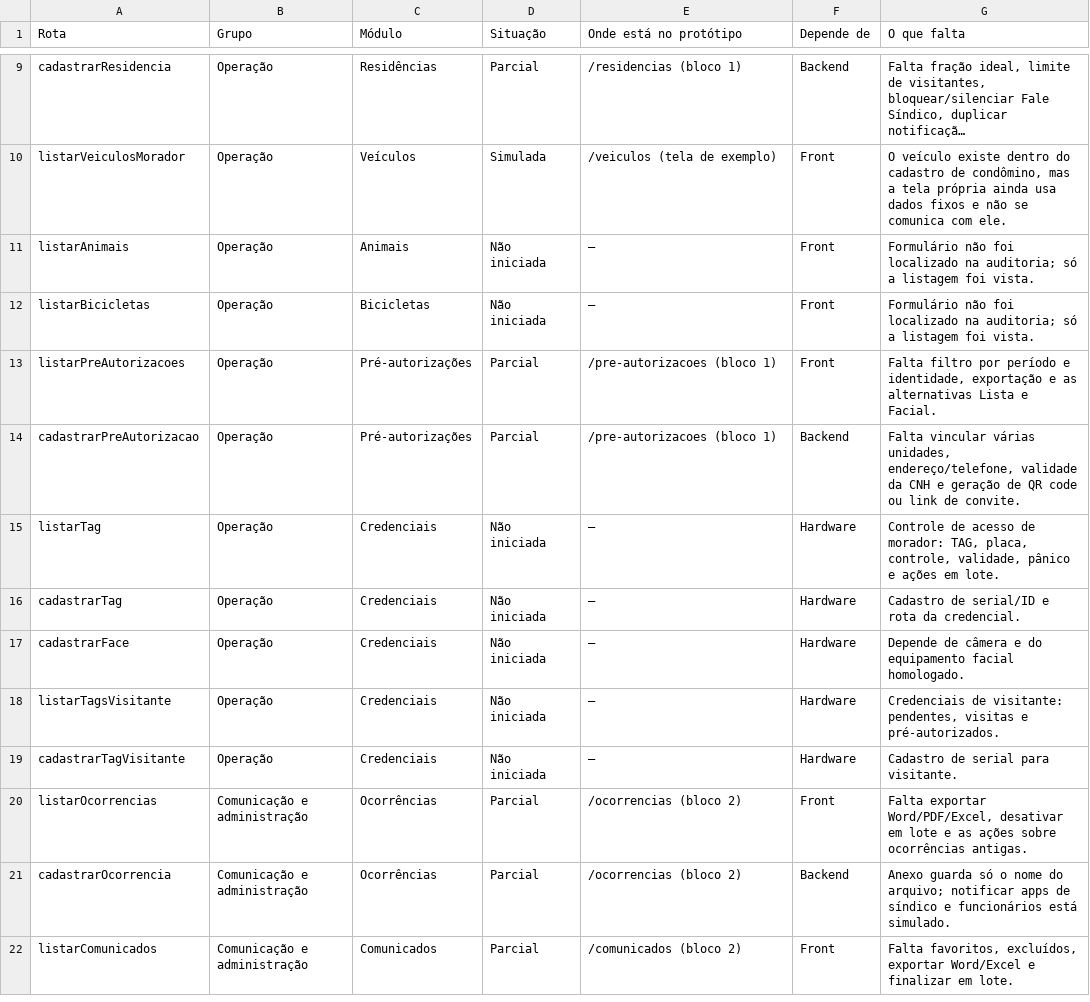
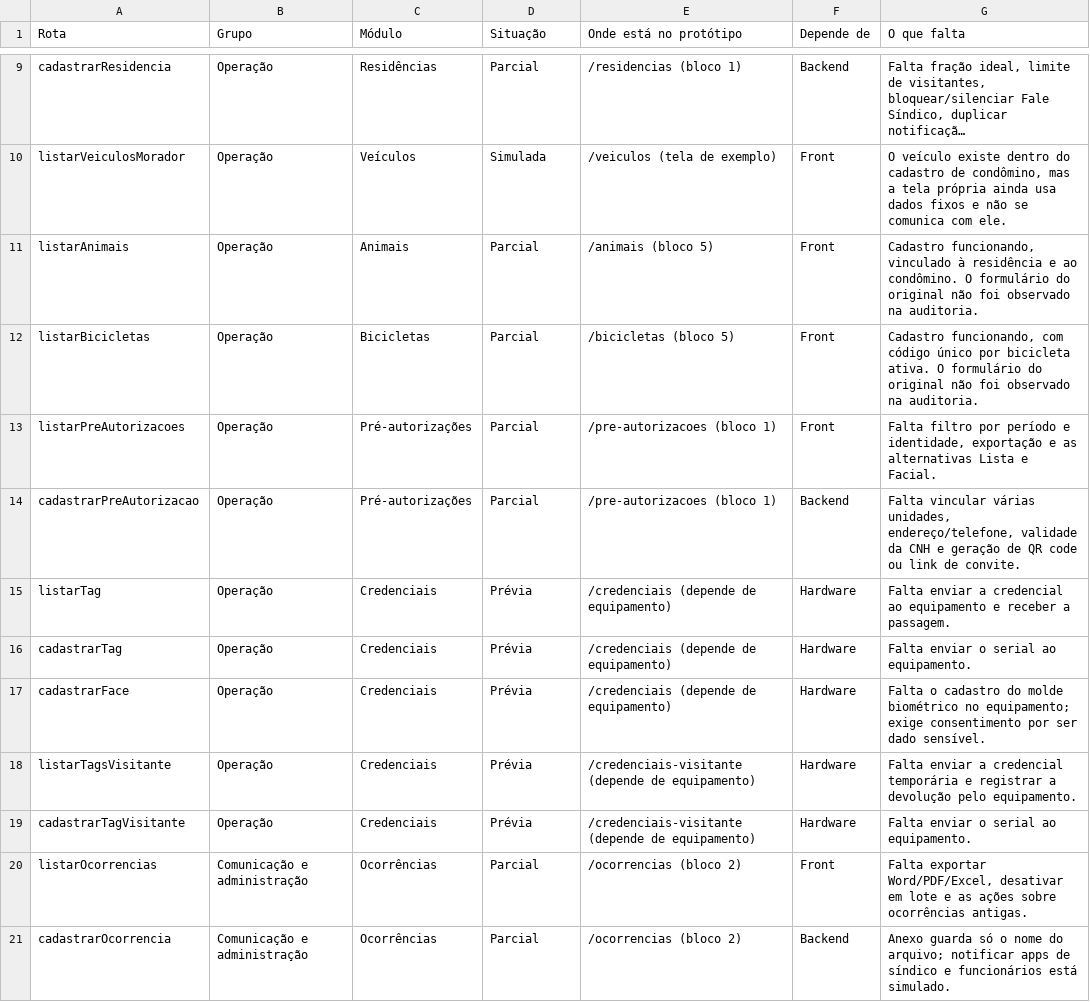
Before and after one commit to mlutegar/poc-acesso-remoto, a CSV file: docs/cobertura-shielder.csv, drawn as a sheet; only a part is shown, gaps mark what is left out; the shorter side is filled out with more unchanged rows; long unchanged cells end in …; the diff covers the shown part only; the diff names each change by its address in the sheet, - before the commit and + after, or states it on an @@ line.

```diff
--- a/docs/cobertura-shielder.csv
+++ b/docs/cobertura-shielder.csv
-D11:D12 (Situação): Não iniciada
+D11:D12 (Situação): Parcial
-E11 (Onde está no protótipo): —
+E11 (Onde está no protótipo): /animais (bloco 5)
-G11 (O que falta): Formulário não foi localizado na auditoria; só a listagem foi vista.
+G11 (O que falta): Cadastro funcionando, vinculado à residência e ao condômino. O formulário do original não foi observado na auditoria.
-E12 (Onde está no protótipo): —
+E12 (Onde está no protótipo): /bicicletas (bloco 5)
-G12 (O que falta): Formulário não foi localizado na auditoria; só a listagem foi vista.
+G12 (O que falta): Cadastro funcionando, com código único por bicicleta ativa. O formulário do original não foi observado na auditoria.
-D15:D19 (Situação): Não iniciada
+D15:D19 (Situação): Prévia
-E15:E17 (Onde está no protótipo): —
+E15:E17 (Onde está no protótipo): /credenciais (depende de equipamento)
-G15 (O que falta): Controle de acesso de morador: TAG, placa, controle, validade, pânico e ações em lote.
+G15 (O que falta): Falta enviar a credencial ao equipamento e receber a passagem.
-G16 (O que falta): Cadastro de serial/ID e rota da credencial.
+G16 (O que falta): Falta enviar o serial ao equipamento.
-G17 (O que falta): Depende de câmera e do equipamento facial homologado.
+G17 (O que falta): Falta o cadastro do molde biométrico no equipamento; exige consentimento por ser dado sensível.
-E18:E19 (Onde está no protótipo): —
+E18:E19 (Onde está no protótipo): /credenciais-visitante (depende de equipamento)
-G18 (O que falta): Credenciais de visitante: pendentes, visitas e pré-autorizados.
+G18 (O que falta): Falta enviar a credencial temporária e registrar a devolução pelo equipamento.
-G19 (O que falta): Cadastro de serial para visitante.
+G19 (O que falta): Falta enviar o serial ao equipamento.
```
Also changed, not shown: 30 edited cells elsewhere in this file, 26 other files.
